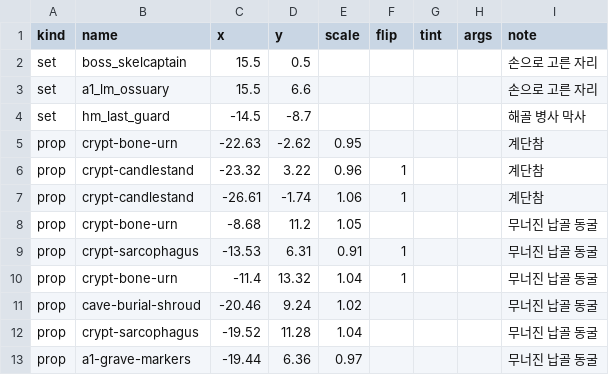
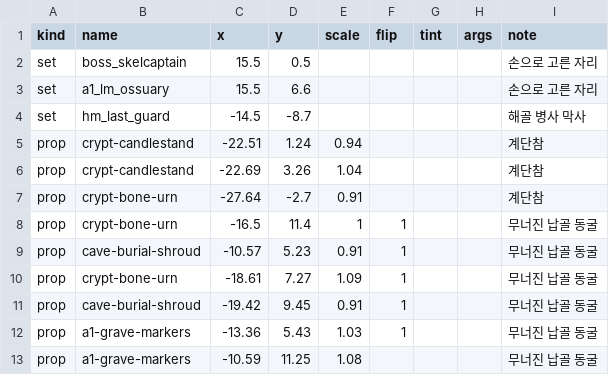
Before and after one commit to mogoshop/catch-and-keep, a CSV file: data/handmade/crypt3.csv, drawn as a sheet; only a part is shown; the diff covers the shown part only.

```diff
--- a/data/handmade/crypt3.csv
+++ b/data/handmade/crypt3.csv
@@ -4,10 +4,10 @@ set,a1_lm_ossuary,15.5,6.6,,,,,손으로 고른 자리
 set,hm_last_guard,-14.5,-8.7,,,,,해골 병사 막사
-prop,crypt-bone-urn,-22.63,-2.62,0.95,,,,계단참
-prop,crypt-candlestand,-23.32,3.22,0.96,1,,,계단참
-prop,crypt-candlestand,-26.61,-1.74,1.06,1,,,계단참
-prop,crypt-bone-urn,-8.68,11.2,1.05,,,,무너진 납골 동굴
-prop,crypt-sarcophagus,-13.53,6.31,0.91,1,,,무너진 납골 동굴
-prop,crypt-bone-urn,-11.4,13.32,1.04,1,,,무너진 납골 동굴
-prop,cave-burial-shroud,-20.46,9.24,1.02,,,,무너진 납골 동굴
-prop,crypt-sarcophagus,-19.52,11.28,1.04,,,,무너진 납골 동굴
-prop,a1-grave-markers,-19.44,6.36,0.97,,,,무너진 납골 동굴
+prop,crypt-candlestand,-22.51,1.24,0.94,,,,계단참
+prop,crypt-candlestand,-22.69,3.26,1.04,,,,계단참
+prop,crypt-bone-urn,-27.64,-2.7,0.91,,,,계단참
+prop,crypt-bone-urn,-16.5,11.4,1,1,,,무너진 납골 동굴
+prop,cave-burial-shroud,-10.57,5.23,0.91,1,,,무너진 납골 동굴
+prop,crypt-bone-urn,-18.61,7.27,1.09,1,,,무너진 납골 동굴
+prop,cave-burial-shroud,-19.42,9.45,0.91,1,,,무너진 납골 동굴
+prop,a1-grave-markers,-13.36,5.43,1.03,1,,,무너진 납골 동굴
+prop,a1-grave-markers,-10.59,11.25,1.08,,,,무너진 납골 동굴
```
Also changed, not shown: 3 added rows, 3 removed rows and 117 edited cells elsewhere in this file, data/handmade/abyssgate3.csv, data/handmade/heartbridge.csv, 34 other files.
